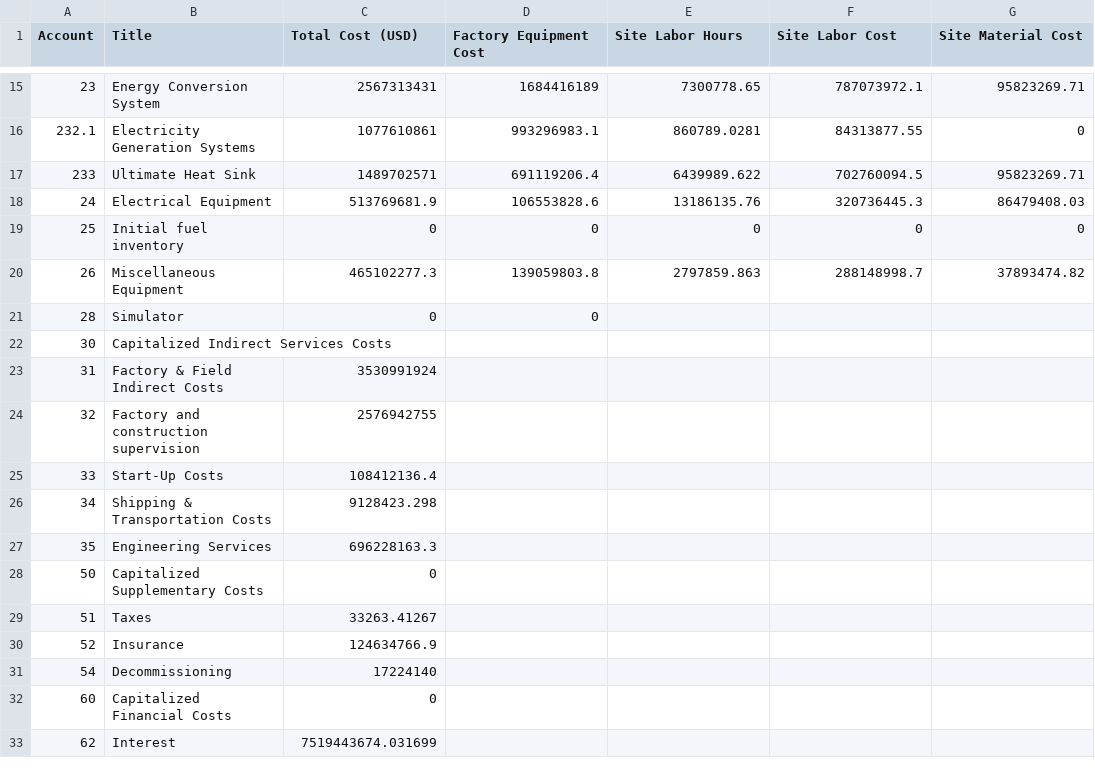
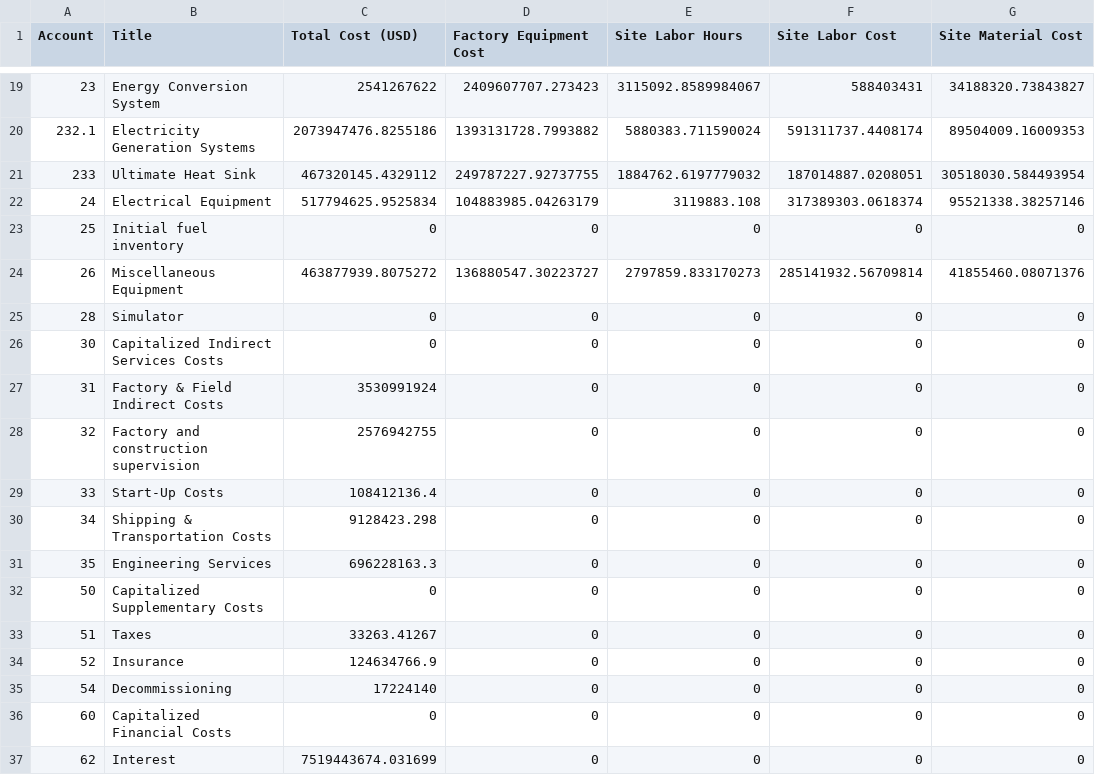
Before and after one commit to accert-dev/ACCERT, a CSV file: src/crf/data/AP1000_baseline.csv, drawn as a sheet; only a part is shown, gaps mark what is left out; the diff covers the shown part only.

```diff
--- a/src/crf/data/AP1000_baseline.csv
+++ b/src/crf/data/AP1000_baseline.csv
@@ -15,19 +19,19 @@ Account,Title,Total Cost (USD),Factory Equipment Cost,Site Labor Hours,Site Labo
-23,Energy Conversion System,2567313431,1684416189,7300778.65,787073972.1,95823269.71
-232.1,Electricity Generation Systems,1077610861,993296983.1,860789.0281,84313877.55,0
-233,Ultimate Heat Sink,1489702571,691119206.4,6439989.622,702760094.5,95823269.71
-24,Electrical Equipment,513769681.9,106553828.6,13186135.76,320736445.3,86479408.03
+23,Energy Conversion System,2541267622,2409607707.273423,3115092.8589984067,588403431,34188320.73843827
+232.1,Electricity Generation Systems,2073947476.8255186,1393131728.7993882,5880383.711590024,591311737.4408174,89504009.16009353
+233,Ultimate Heat Sink,467320145.4329112,249787227.92737755,1884762.6197779032,187014887.0208051,30518030.584493954
+24,Electrical Equipment,517794625.9525834,104883985.04263179,3119883.108,317389303.0618374,95521338.38257146
 25,Initial fuel inventory,0,0,0,0,0
-26,Miscellaneous Equipment,465102277.3,139059803.8,2797859.863,288148998.7,37893474.82
-28,Simulator,0,0,,,
-30,Capitalized Indirect Services Costs,,,,,
-31,Factory & Field Indirect Costs,3530991924,,,,
-32,Factory and construction supervision,2576942755,,,,
-33,Start-Up Costs,108412136.4,,,,
-34,Shipping & Transportation Costs,9128423.298,,,,
-35,Engineering Services,696228163.3,,,,
-50,Capitalized Supplementary Costs,0,,,,
-51,Taxes,33263.41267,,,,
-52,Insurance,124634766.9,,,,
-54,Decommissioning ,17224140,,,,
-60,Capitalized Financial Costs,0,,,,
-62,Interest ,7519443674.031699,,,,
+26,Miscellaneous Equipment,463877939.8075272,136880547.30223727,2797859.833170273,285141932.56709814,41855460.08071376
+28,Simulator,0,0,0,0,0
+30,Capitalized Indirect Services Costs,0,0,0,0,0
+31,Factory & Field Indirect Costs,3530991924,0,0,0,0
+32,Factory and construction supervision,2576942755,0,0,0,0
+33,Start-Up Costs,108412136.4,0,0,0,0
+34,Shipping & Transportation Costs,9128423.298,0,0,0,0
+35,Engineering Services,696228163.3,0,0,0,0
+50,Capitalized Supplementary Costs,0,0,0,0,0
+51,Taxes,33263.41267,0,0,0,0
+52,Insurance,124634766.9,0,0,0,0
+54,Decommissioning ,17224140,0,0,0,0
+60,Capitalized Financial Costs,0,0,0,0,0
+62,Interest ,7519443674.031699,0,0,0,0
```
Also changed, not shown: 5 added rows, 1 removed row and 53 edited cells elsewhere in this file, src/crf/data/HTGR_baseline.csv, src/crf/data/SFR_baseline.csv, 12 other files.
